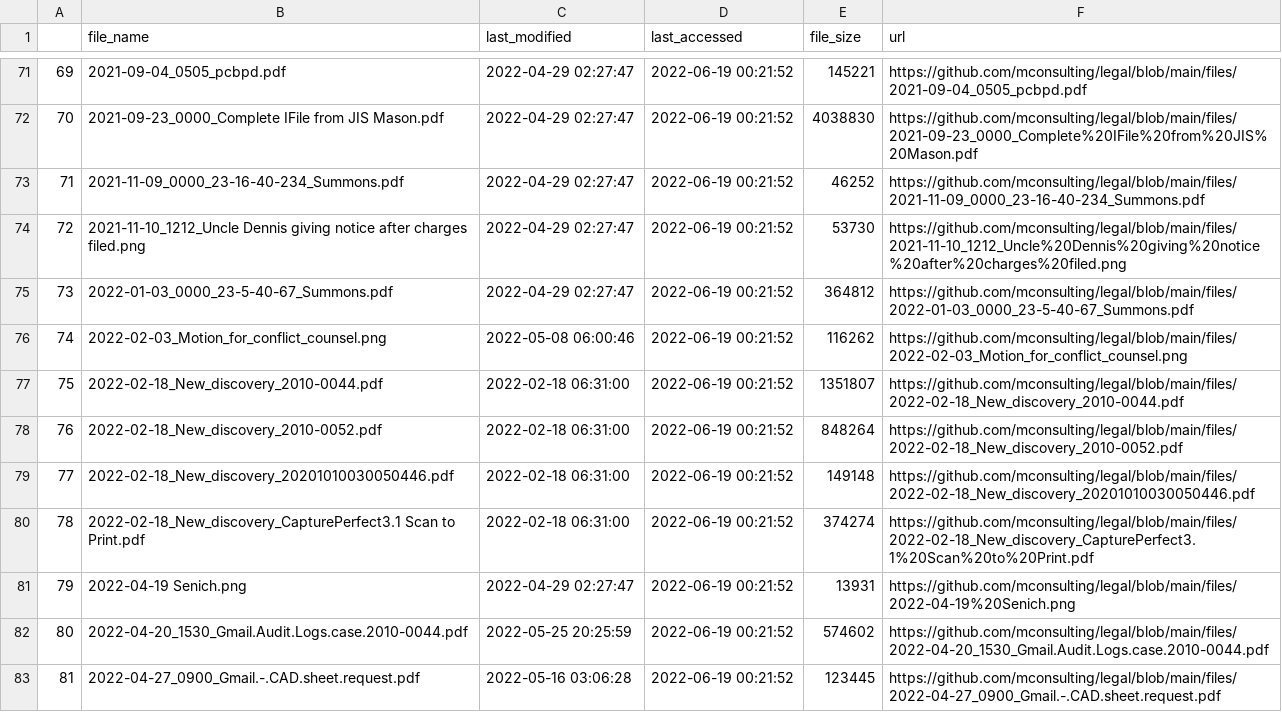
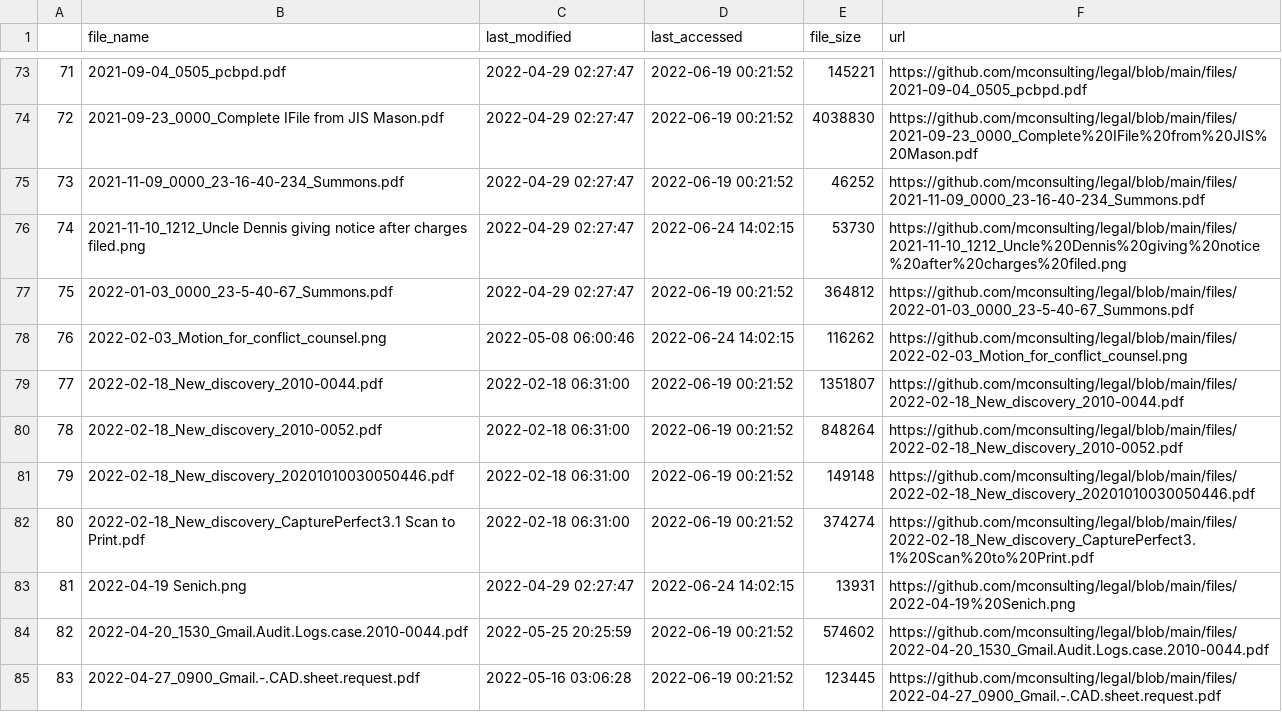
Before and after one commit to mconsulting/legal, a CSV file: files.csv, drawn as a sheet; only a part is shown, gaps mark what is left out; addresses are those after the commit; the diff covers the shown part only; the diff names each change by its address in the sheet, - before the commit and + after, or states it on an @@ line.

```diff
--- a/files.csv
+++ b/files.csv
@@ column A renumbered between rows 3 and 94 @@
-D76 (last_accessed): 2022-06-19 00:21:52
+D76 (last_accessed): 2022-06-24 14:02:15
-D78 (last_accessed): 2022-06-19 00:21:52
+D78 (last_accessed): 2022-06-24 14:02:15
-D83 (last_accessed): 2022-06-19 00:21:52
+D83 (last_accessed): 2022-06-24 14:02:15
```
Also changed, not shown: 5 added rows and 38 edited cells elsewhere in this file, 2 other files.
